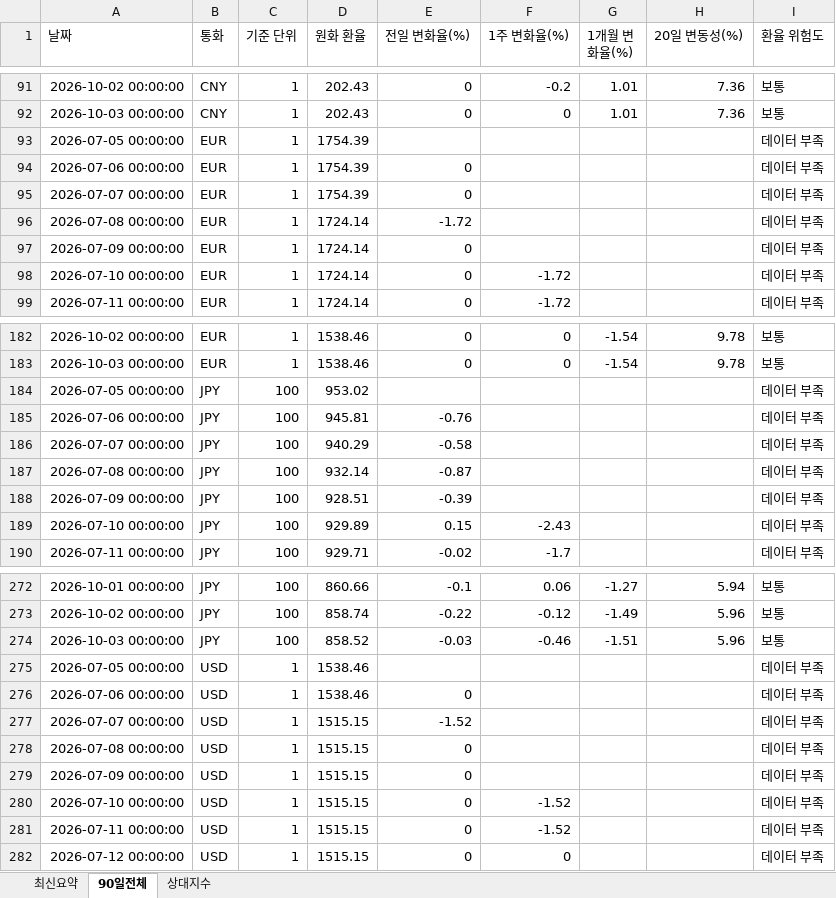
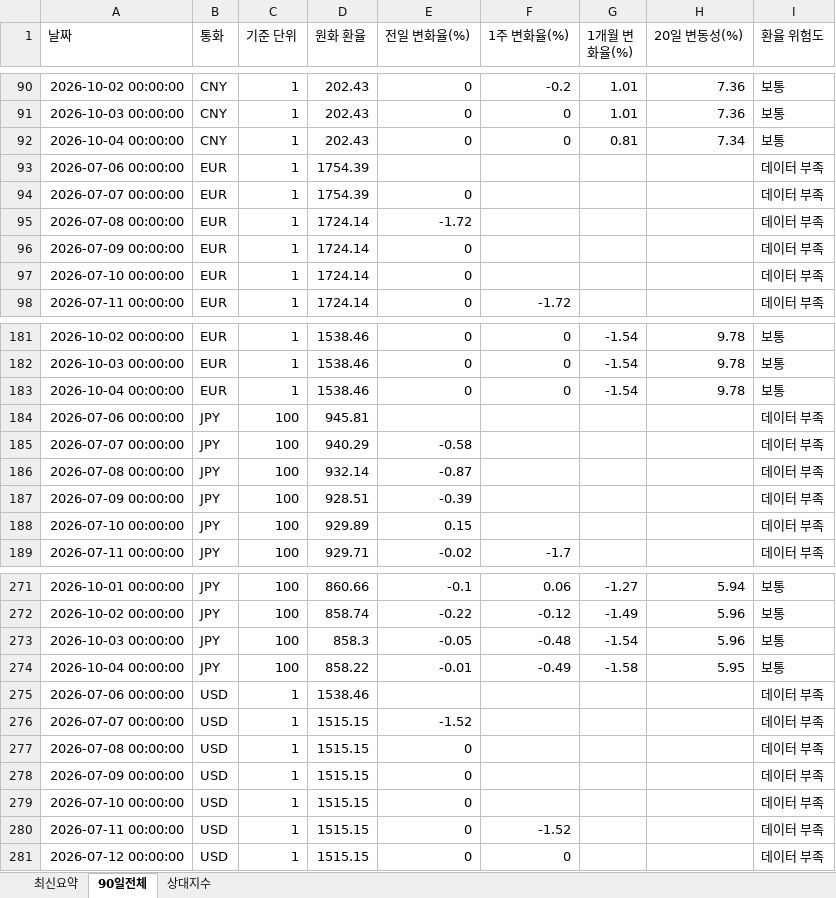
Before and after one commit to wnsdnjs867-svg/4-, an Excel workbook: trade_fx_dashboard.xlsx, sheet 90일전체, drawn as a sheet; only a part is shown, gaps mark what is left out; values as stored, in another font and other column widths than the file's, no borders; removed rows and columns are numbered as before the commit, all else as after; the diff covers the shown part only; the diff names each change by its address in the sheet, - before the commit and + after, or states it on an @@ line.

```diff
--- a/trade_fx_dashboard.xlsx (sheet 90일전체)
+++ b/trade_fx_dashboard.xlsx (sheet 90일전체)
-row 93: 2026-07-05 00:00:00 | EUR | 1 | 1754.39 |  |  |  |  | 데이터 부족
+row 92: 2026-10-04 00:00:00 | CNY | 1 | 202.43 | 0 | 0 | 0.81 | 7.34 | 보통
-E93 (전일 변화율(%)): 0
+E93 (전일 변화율(%)): (empty)
-F97 (1주 변화율(%)): -1.72
+F97 (1주 변화율(%)): (empty)
-row 184: 2026-07-05 00:00:00 | JPY | 100 | 953.02 |  |  |  |  | 데이터 부족
+row 183: 2026-10-04 00:00:00 | EUR | 1 | 1538.46 | 0 | 0 | -1.54 | 9.78 | 보통
-E184 (전일 변화율(%)): -0.76
+E184 (전일 변화율(%)): (empty)
-F188 (1주 변화율(%)): -2.43
+F188 (1주 변화율(%)): (empty)
-D273 (원화 환율): 858.52
+D273 (원화 환율): 858.3
-E273 (전일 변화율(%)): -0.03
+E273 (전일 변화율(%)): -0.05
-F273 (1주 변화율(%)): -0.46
+F273 (1주 변화율(%)): -0.48
-G273 (1개월 변화율(%)): -1.51
+G273 (1개월 변화율(%)): -1.54
-row 275: 2026-07-05 00:00:00 | USD | 1 | 1538.46 |  |  |  |  | 데이터 부족
+row 274: 2026-10-04 00:00:00 | JPY | 100 | 858.22 | -0.01 | -0.49 | -1.58 | 5.95 | 보통
-E275 (전일 변화율(%)): 0
+E275 (전일 변화율(%)): (empty)
-F279 (1주 변화율(%)): -1.52
+F279 (1주 변화율(%)): (empty)
```
Also changed, not shown: 1 added row, 1 removed row and 14 edited cells elsewhere in this sheet, sheet 상대지수, sheet 최신요약, 1 other file.
